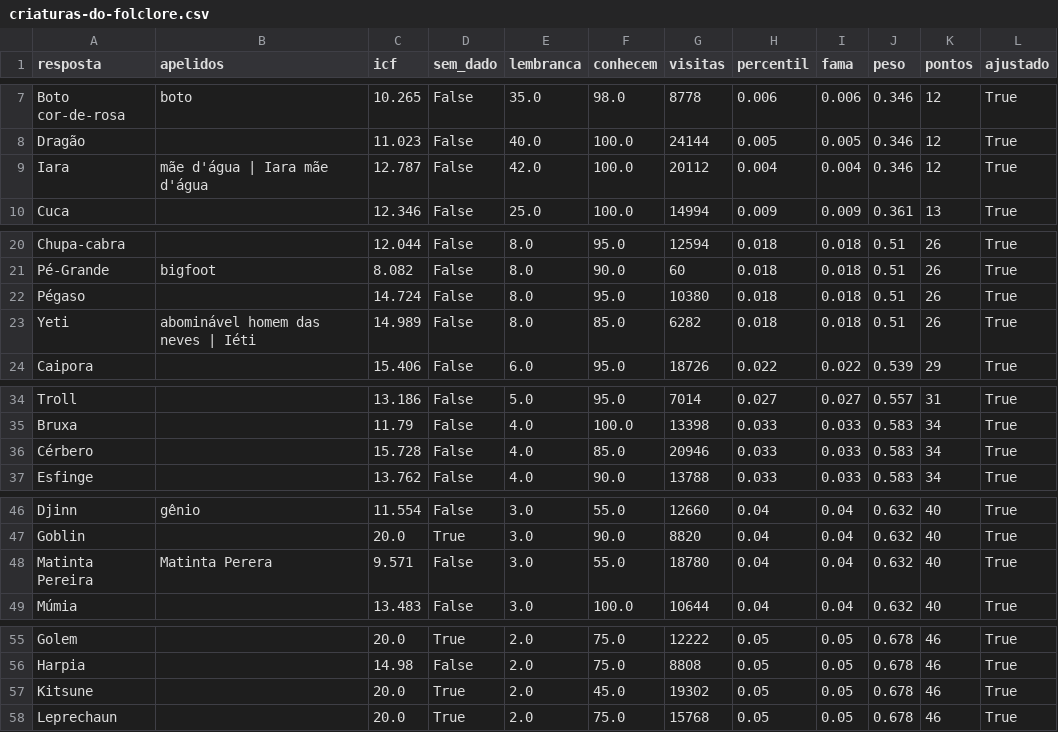
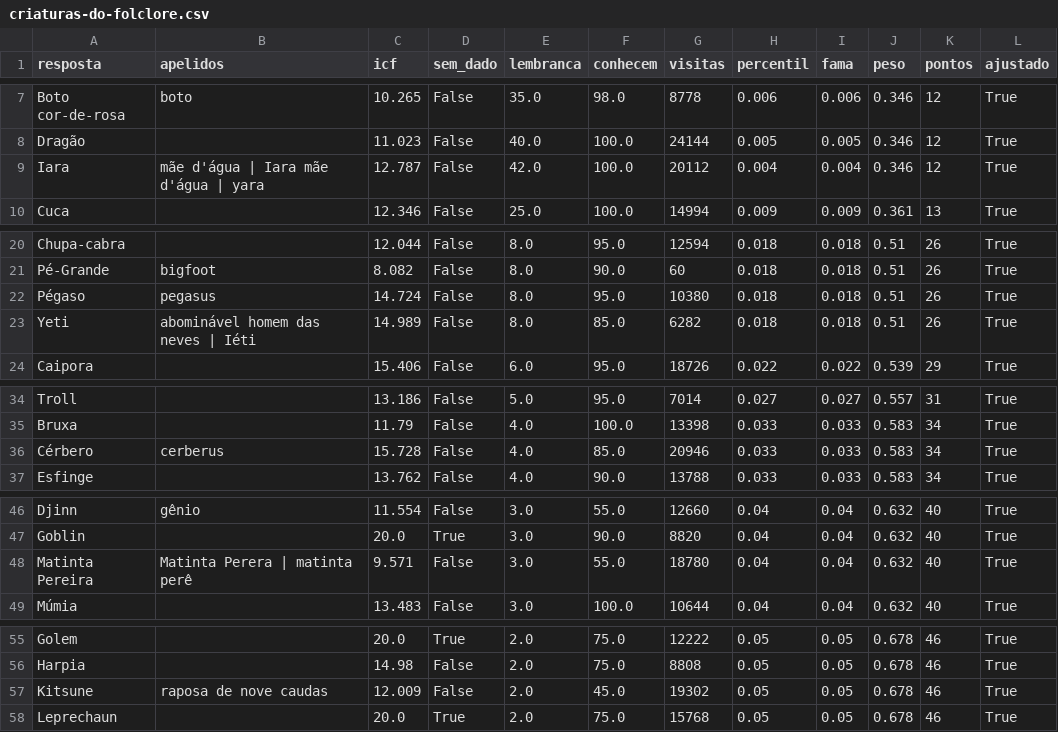
Before and after one commit to pedro1ace/nichoojogo, a CSV file: dados/pesos/revisao/criaturas-do-folclore.csv, drawn as a sheet; only a part is shown, gaps mark what is left out.

```diff
--- a/dados/pesos/revisao/criaturas-do-folclore.csv
+++ b/dados/pesos/revisao/criaturas-do-folclore.csv
@@ -8,3 +8,3 @@ Boto cor-de-rosa,boto,10.265,False,35.0,98.0,8778,0.006,0.006,0.346,12,True
 Dragão,,11.023,False,40.0,100.0,24144,0.005,0.005,0.346,12,True
-Iara,mãe d'água | Iara mãe d'água,12.787,False,42.0,100.0,20112,0.004,0.004,0.346,12,True
+Iara,mãe d'água | Iara mãe d'água | yara,12.787,False,42.0,100.0,20112,0.004,0.004,0.346,12,True
 Cuca,,12.346,False,25.0,100.0,14994,0.009,0.009,0.361,13,True
@@ -21,3 +21,3 @@ Chupa-cabra,,12.044,False,8.0,95.0,12594,0.018,0.018,0.51,26,True
 Pé-Grande,bigfoot,8.082,False,8.0,90.0,60,0.018,0.018,0.51,26,True
-Pégaso,,14.724,False,8.0,95.0,10380,0.018,0.018,0.51,26,True
+Pégaso,pegasus,14.724,False,8.0,95.0,10380,0.018,0.018,0.51,26,True
 Yeti,abominável homem das neves | Iéti,14.989,False,8.0,85.0,6282,0.018,0.018,0.51,26,True
@@ -35,3 +35,3 @@ Troll,,13.186,False,5.0,95.0,7014,0.027,0.027,0.557,31,True
 Bruxa,,11.79,False,4.0,100.0,13398,0.033,0.033,0.583,34,True
-Cérbero,,15.728,False,4.0,85.0,20946,0.033,0.033,0.583,34,True
+Cérbero,cerberus,15.728,False,4.0,85.0,20946,0.033,0.033,0.583,34,True
 Esfinge,,13.762,False,4.0,90.0,13788,0.033,0.033,0.583,34,True
@@ -47,3 +47,3 @@ Djinn,gênio,11.554,False,3.0,55.0,12660,0.04,0.04,0.632,40,True
 Goblin,,20.0,True,3.0,90.0,8820,0.04,0.04,0.632,40,True
-Matinta Pereira,Matinta Perera,9.571,False,3.0,55.0,18780,0.04,0.04,0.632,40,True
+Matinta Pereira,Matinta Perera | matinta perê,9.571,False,3.0,55.0,18780,0.04,0.04,0.632,40,True
 Múmia,,13.483,False,3.0,100.0,10644,0.04,0.04,0.632,40,True
@@ -56,3 +56,3 @@ Golem,,20.0,True,2.0,75.0,12222,0.05,0.05,0.678,46,True
 Harpia,,14.98,False,2.0,75.0,8808,0.05,0.05,0.678,46,True
-Kitsune,,20.0,True,2.0,45.0,19302,0.05,0.05,0.678,46,True
+Kitsune,raposa de nove caudas,12.009,False,2.0,45.0,19302,0.05,0.05,0.678,46,True
 Leprechaun,,20.0,True,2.0,75.0,15768,0.05,0.05,0.678,46,True
```
Also changed, not shown: dados/pesos/revisao/bebidas.csv, dados/pesos/revisao/capitais-do-mundo.csv, 25 other files.
